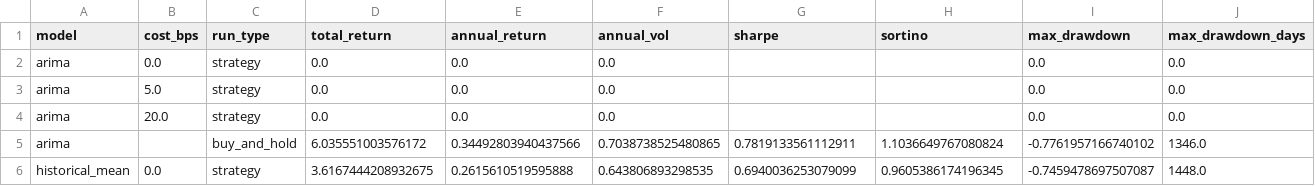
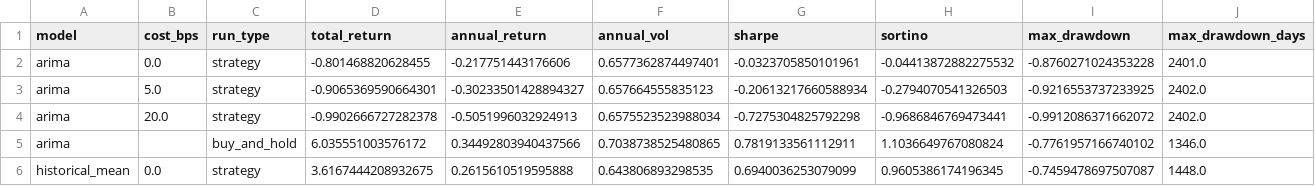
Before and after one commit to shamyantboda-gif/MachineLearningCrypto, a CSV file: reports/results/6246329f52/backtest.csv, drawn as a sheet; only a part is shown; removed rows and columns are numbered as before the commit, all else as after; rows hold the shown columns only; the diff names each change by its address in the sheet, - before the commit and + after, or states it on an @@ line.

```diff
--- a/reports/results/6246329f52/backtest.csv
+++ b/reports/results/6246329f52/backtest.csv
-row 2: arima | 0.0 | strategy | 0.0 | 0.0 | 0.0 |  |  | 0.0 | 0.0
-row 3: arima | 5.0 | strategy | 0.0 | 0.0 | 0.0 |  |  | 0.0 | 0.0
-row 4: arima | 20.0 | strategy | 0.0 | 0.0 | 0.0 |  |  | 0.0 | 0.0
+row 2: arima | 0.0 | strategy | -0.801468820628455 | -0.217751443176606 | 0.6577362874497401 | -0.0323705850101961 | -0.04413872882275532 | -0.8760271024353228 | 2401.0
+row 3: arima | 5.0 | strategy | -0.9065369590664301 | -0.30233501428894327 | 0.657664555835123 | -0.20613217660588934 | -0.2794070541326503 | -0.9216553737233925 | 2402.0
+row 4: arima | 20.0 | strategy | -0.9902666727282378 | -0.5051996032924913 | 0.6575523523988034 | -0.7275304825792298 | -0.9686846769473441 | -0.9912086371662072 | 2402.0
```
Also changed, not shown: reports/results/6246329f52/backtest_per_asset.csv, reports/results/6246329f52/dm_per_asset.csv, 37 other files.
